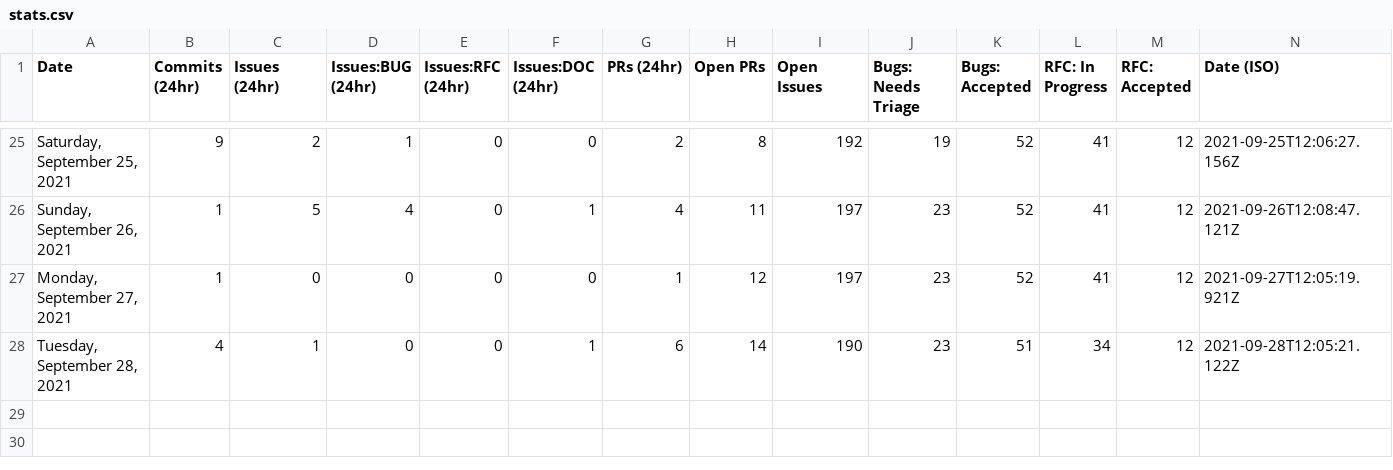
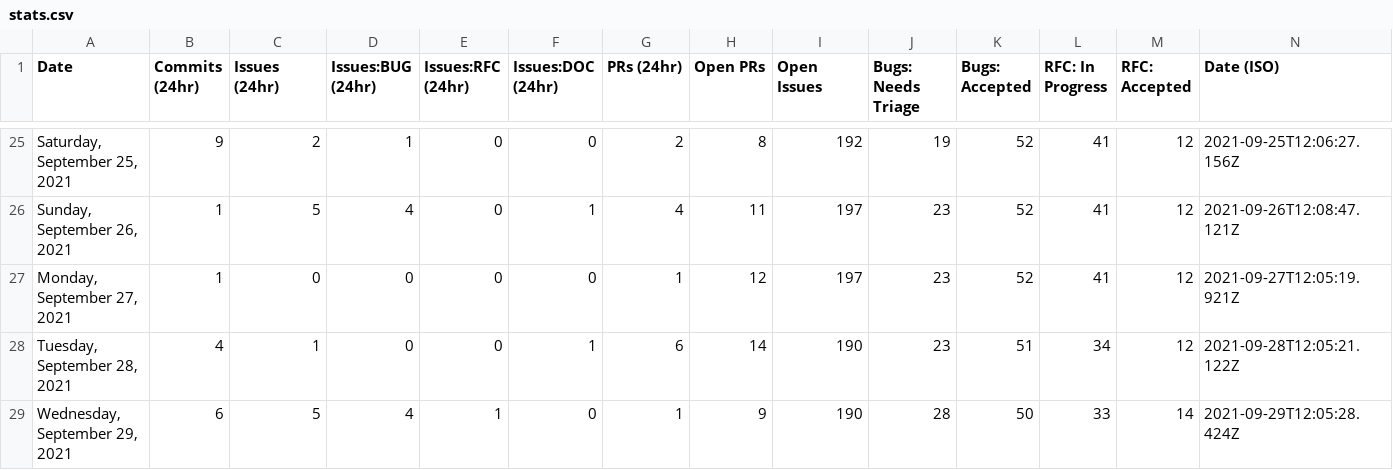
Before and after one commit to carmen16gm/astro, a CSV file: scripts/stats/stats.csv, drawn as a sheet; only a part is shown, gaps mark what is left out; the diff names each change by its address in the sheet, - before the commit and + after, or states it on an @@ line.

```diff
--- a/scripts/stats/stats.csv
+++ b/scripts/stats/stats.csv
+row 29: Wednesday, September 29, 2021 | 6 | 5 | 4 | 1 | 0 | 1 | 9 | 190 | 28 | 50 | 33 | 14 | 2021-09-29T12:05:28.424Z
```
